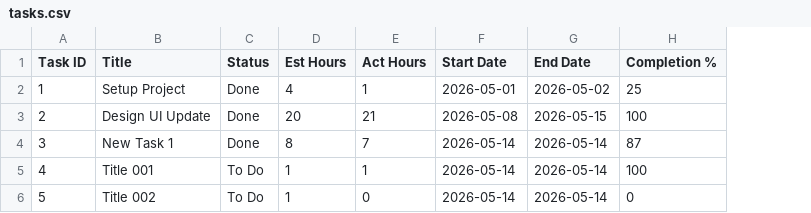
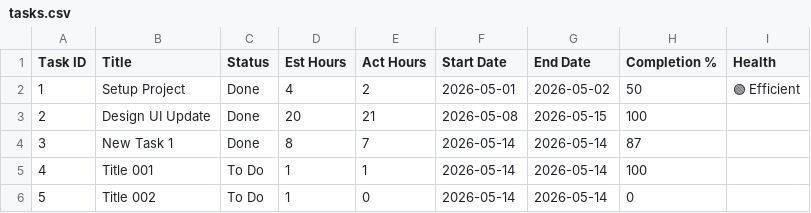
Before and after one commit to ginnybui/wbs-tracker, a CSV file: tasks.csv, drawn as a sheet; the diff names each change by its address in the sheet, - before the commit and + after, or states it on an @@ line.

Commit message:
Update app.py to preserve Health column in CSV

```diff
--- a/tasks.csv
+++ b/tasks.csv
+column I (Health), row 2: 🟢 Efficient
-E2 (Act Hours): 1
+E2 (Act Hours): 2
-H2 (Completion %): 25
+H2 (Completion %): 50
```
Also changed, not shown: 1 other file.
